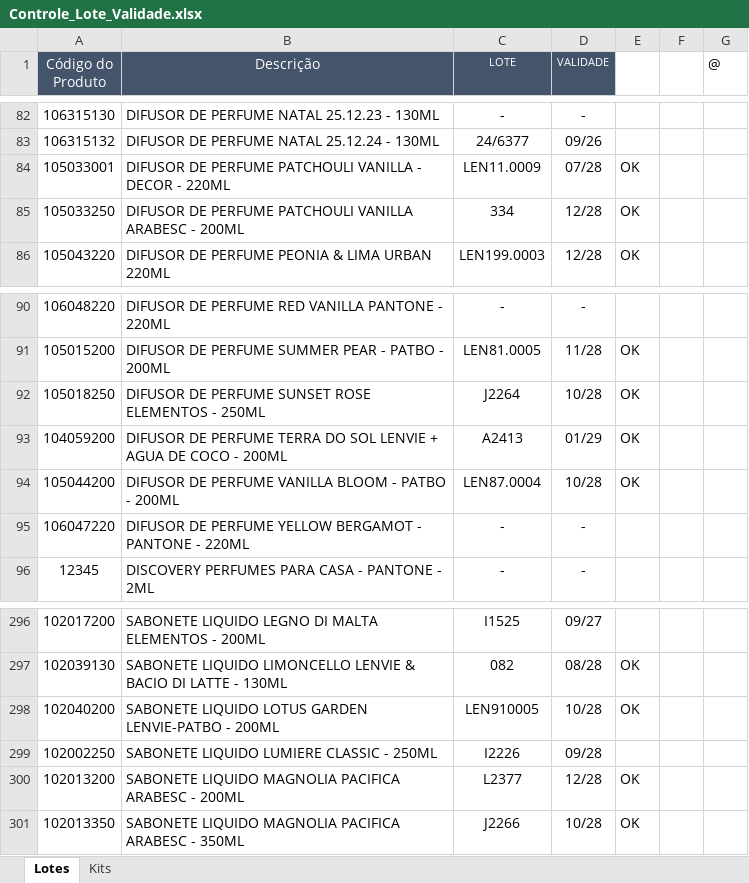
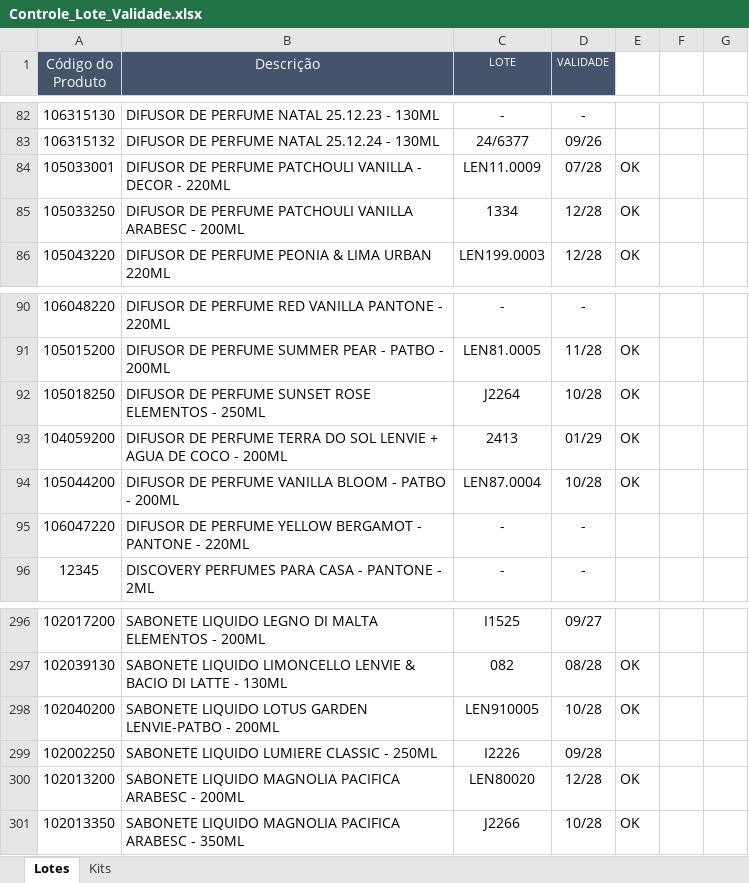
Before and after one commit to Aciem22/Rastreabilidade-Pedido-Venda, an Excel workbook: Controle_Lote_Validade.xlsx, sheet Lotes, drawn as a sheet; only a part is shown, gaps mark what is left out; values as stored, in another font and other column widths than the file's, no borders; charts and pictures not drawn; the diff covers the shown part only; the diff names each change by its address in the sheet, - before the commit and + after, or states it on an @@ line.

```diff
--- a/Controle_Lote_Validade.xlsx (sheet Lotes)
+++ b/Controle_Lote_Validade.xlsx (sheet Lotes)
-G1: @
+G1: (empty)
-C85 (LOTE): 334
+C85 (LOTE): 1334
-C93 (LOTE): A2413
+C93 (LOTE): 2413
-C300 (LOTE): L2377
+C300 (LOTE): LEN80020
```
Also changed, not shown: 13 edited cells elsewhere in this sheet.
